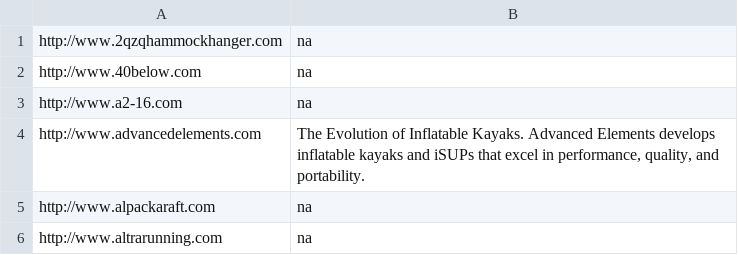
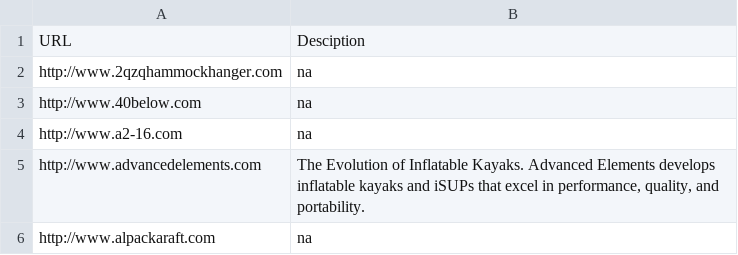
Before and after one commit to dummey/ultralight-directory, a CSV file: generated/directory.csv, drawn as a sheet; only a part is shown; the shorter side is filled out with more unchanged rows; the diff names each change by its address in the sheet, - before the commit and + after, or states it on an @@ line.

```diff
--- a/generated/directory.csv
+++ b/generated/directory.csv
+row 1: URL | Desciption
```
Also changed, not shown: 1 other file.
